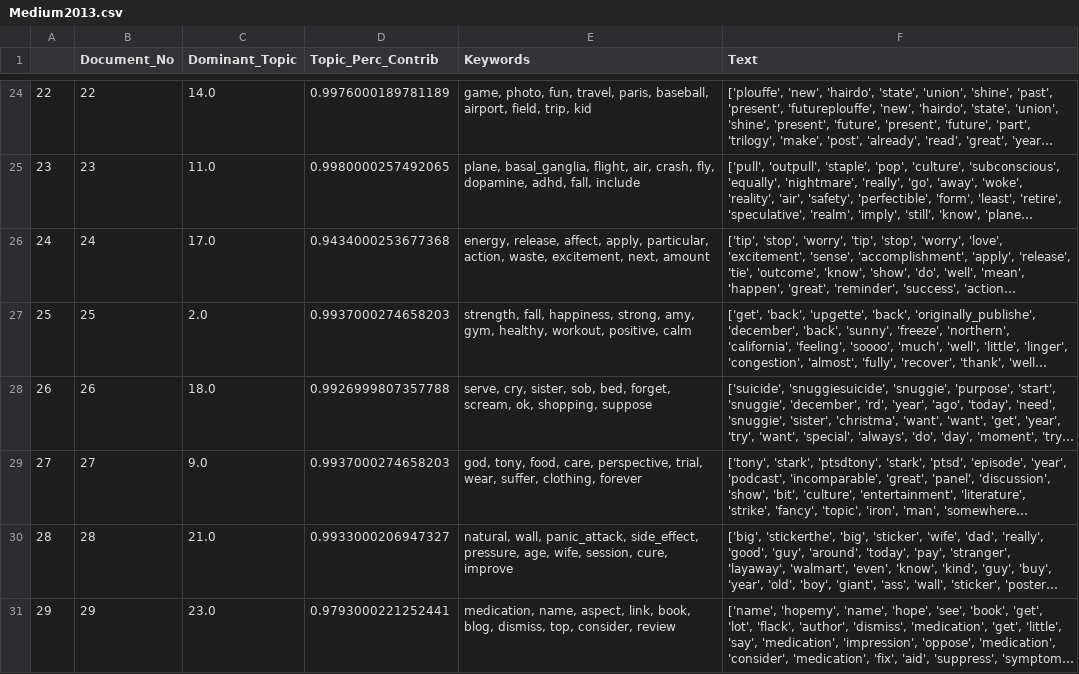
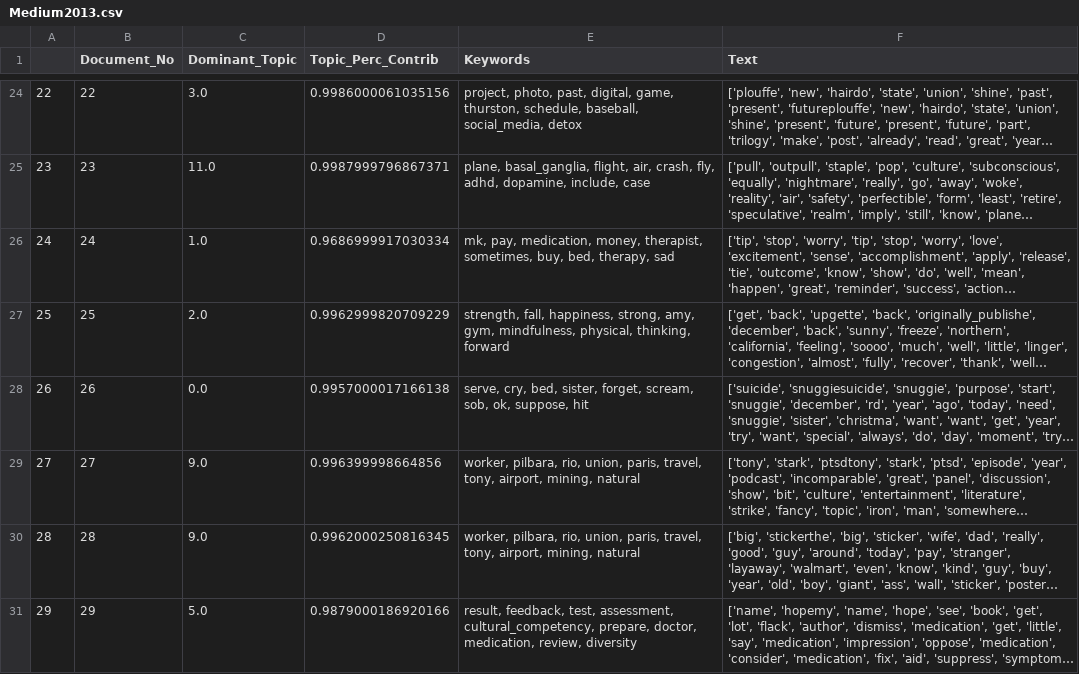
Before and after one commit to MoriZi/Topic_based_Gap_Analysis, a CSV file: Anxiety/Code/TopicModelingMedium/Medium2013.csv, drawn as a sheet; only a part is shown, gaps mark what is left out; long unchanged cells end in …; the diff covers the shown part only; the diff names each change by its address in the sheet, - before the commit and + after, or states it on an @@ line.

```diff
--- a/Anxiety/Code/TopicModelingMedium/Medium2013.csv
+++ b/Anxiety/Code/TopicModelingMedium/Medium2013.csv
-C24 (Dominant_Topic): 14.0
+C24 (Dominant_Topic): 3.0
-D24 (Topic_Perc_Contrib): 0.9976000189781189
+D24 (Topic_Perc_Contrib): 0.9986000061035156
-E24 (Keywords): game, photo, fun, travel, paris, baseball, airport, field, trip, kid
+E24 (Keywords): project, photo, past, digital, game, thurston, schedule, baseball, social_media, detox
-D25 (Topic_Perc_Contrib): 0.9980000257492065
+D25 (Topic_Perc_Contrib): 0.9987999796867371
-E25 (Keywords): …crash, fly, dopamine, adhd, fall, include
+E25 (Keywords): …crash, fly, adhd, dopamine, include, case
-C26 (Dominant_Topic): 17.0
+C26 (Dominant_Topic): 1.0
-D26 (Topic_Perc_Contrib): 0.9434000253677368
+D26 (Topic_Perc_Contrib): 0.9686999917030334
-E26 (Keywords): energy, release, affect, apply, particular, action, waste, excitement, next, amount
+E26 (Keywords): mk, pay, medication, money, therapist, sometimes, buy, bed, therapy, sad
-D27 (Topic_Perc_Contrib): 0.9937000274658203
+D27 (Topic_Perc_Contrib): 0.9962999820709229
-E27 (Keywords): …amy, gym, healthy, workout, positive, calm
+E27 (Keywords): …amy, gym, mindfulness, physical, thinking, forward
-C28 (Dominant_Topic): 18.0
+C28 (Dominant_Topic): 0.0
-D28 (Topic_Perc_Contrib): 0.9926999807357788
+D28 (Topic_Perc_Contrib): 0.9957000017166138
-E28 (Keywords): serve, cry, sister, sob, bed, forget, scream, ok, shopping, suppose
+E28 (Keywords): serve, cry, bed, sister, forget, scream, sob, ok, suppose, hit
-D29 (Topic_Perc_Contrib): 0.9937000274658203
+D29 (Topic_Perc_Contrib): 0.996399998664856
-E29 (Keywords): god, tony, food, care, perspective, trial, wear, suffer, clothing, forever
+E29 (Keywords): worker, pilbara, rio, union, paris, travel, tony, airport, mining, natural
-C30 (Dominant_Topic): 21.0
+C30 (Dominant_Topic): 9.0
-D30 (Topic_Perc_Contrib): 0.9933000206947327
+D30 (Topic_Perc_Contrib): 0.9962000250816345
-E30 (Keywords): natural, wall, panic_attack, side_effect, pressure, age, wife, session, cure, improve
+E30 (Keywords): worker, pilbara, rio, union, paris, travel, tony, airport, mining, natural
-C31 (Dominant_Topic): 23.0
+C31 (Dominant_Topic): 5.0
-D31 (Topic_Perc_Contrib): 0.9793000221252441
+D31 (Topic_Perc_Contrib): 0.9879000186920166
-E31 (Keywords): medication, name, aspect, link, book, blog, dismiss, top, consider, review
+E31 (Keywords): result, feedback, test, assessment, cultural_competency, prepare, doctor, medication, review, diversity
```
Also changed, not shown: 62 edited cells elsewhere in this file, Anxiety/Code/TopicModelingMedium/Medium2012.csv, Anxiety/Code/TopicModelingMedium/Medium2014.csv, 19 other files.
